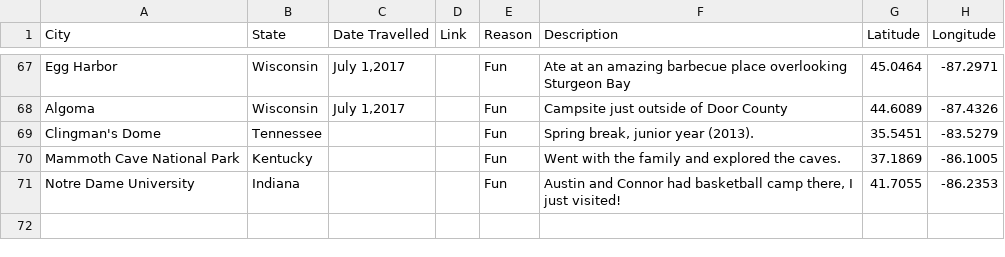
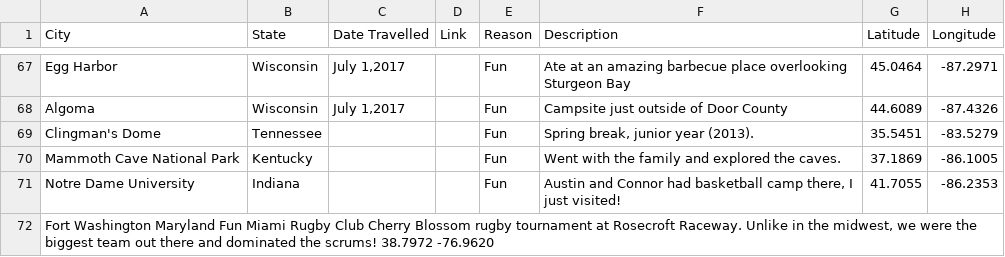
Before and after one commit to taylorchasewhite/US-Travel-Map, a TSV file: data/CitiesTraveledTo.tsv, drawn as a sheet; only a part is shown, gaps mark what is left out.

Commit message:
Include Maryland as states travelled to.

```diff
--- a/data/CitiesTraveledTo.tsv
+++ b/data/CitiesTraveledTo.tsv
@@ -71 +71,2 @@ Mammoth Cave National Park	Kentucky			Fun	Went with the family and explored the
 Notre Dame University	Indiana			Fun	Austin and Connor had basketball camp there, I just visited!	41.7055	-86.2353
+Fort Washington Maryland            Fun Miami Rugby Club Cherry Blossom rugby tournament at Rosecroft Raceway. Unlike in the midwest, we were the biggest team out there and dominated the scrums!  38.7972   -76.9620
```
Also changed, not shown: data/StatesLived.tsv, 2 other files.
